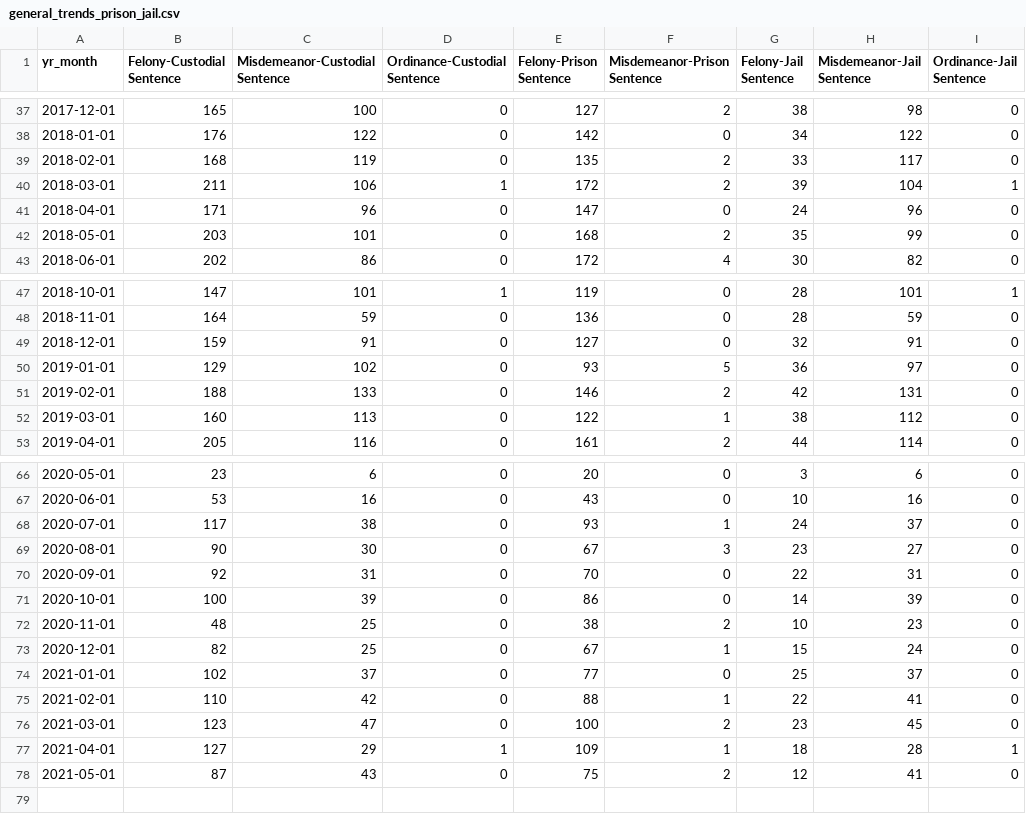
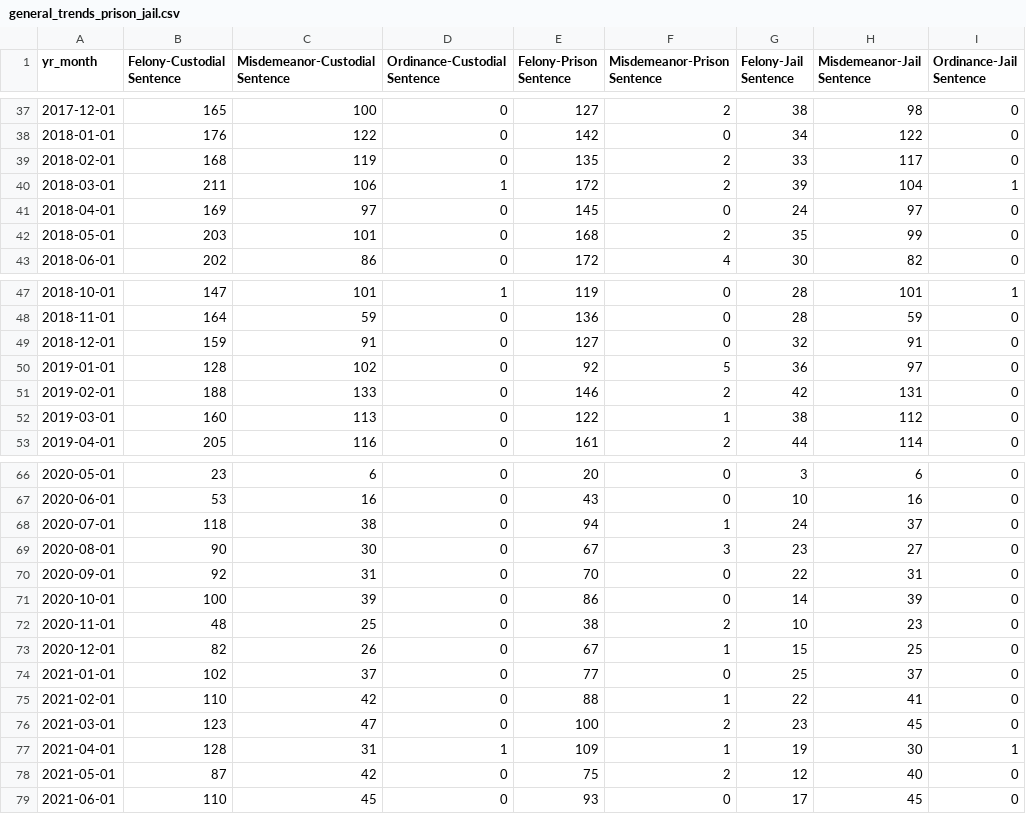
Before and after one commit to milwaukeedao/mke-da-dashboard-data, a CSV file: sentencing/general_trends_prison_jail.csv, drawn as a sheet; only a part is shown, gaps mark what is left out.

Commit message:
monthly updates

```diff
--- a/sentencing/general_trends_prison_jail.csv
+++ b/sentencing/general_trends_prison_jail.csv
@@ -40,3 +40,3 @@ yr_month,Felony-Custodial Sentence,Misdemeanor-Custodial Sentence,Ordinance-Cust
 2018-03-01,211,106,1,172,2,39,104,1
-2018-04-01,171,96,0,147,0,24,96,0
+2018-04-01,169,97,0,145,0,24,97,0
 2018-05-01,203,101,0,168,2,35,99,0
@@ -49,3 +49,3 @@ yr_month,Felony-Custodial Sentence,Misdemeanor-Custodial Sentence,Ordinance-Cust
 2018-12-01,159,91,0,127,0,32,91,0
-2019-01-01,129,102,0,93,5,36,97,0
+2019-01-01,128,102,0,92,5,36,97,0
 2019-02-01,188,133,0,146,2,42,131,0
@@ -67,3 +67,3 @@ yr_month,Felony-Custodial Sentence,Misdemeanor-Custodial Sentence,Ordinance-Cust
 2020-06-01,53,16,0,43,0,10,16,0
-2020-07-01,117,38,0,93,1,24,37,0
+2020-07-01,118,38,0,94,1,24,37,0
 2020-08-01,90,30,0,67,3,23,27,0
@@ -72,3 +72,3 @@ yr_month,Felony-Custodial Sentence,Misdemeanor-Custodial Sentence,Ordinance-Cust
 2020-11-01,48,25,0,38,2,10,23,0
-2020-12-01,82,25,0,67,1,15,24,0
+2020-12-01,82,26,0,67,1,15,25,0
 2021-01-01,102,37,0,77,0,25,37,0
@@ -76,3 +76,4 @@ yr_month,Felony-Custodial Sentence,Misdemeanor-Custodial Sentence,Ordinance-Cust
 2021-03-01,123,47,0,100,2,23,45,0
-2021-04-01,127,29,1,109,1,18,28,1
-2021-05-01,87,43,0,75,2,12,41,0
+2021-04-01,128,31,1,109,1,19,30,1
+2021-05-01,87,42,0,75,2,12,40,0
+2021-06-01,110,45,0,93,0,17,45,0
```
Also changed, not shown: dispo/fel_dispo.csv, dispo/mis_dispo.csv, 40 other files.
